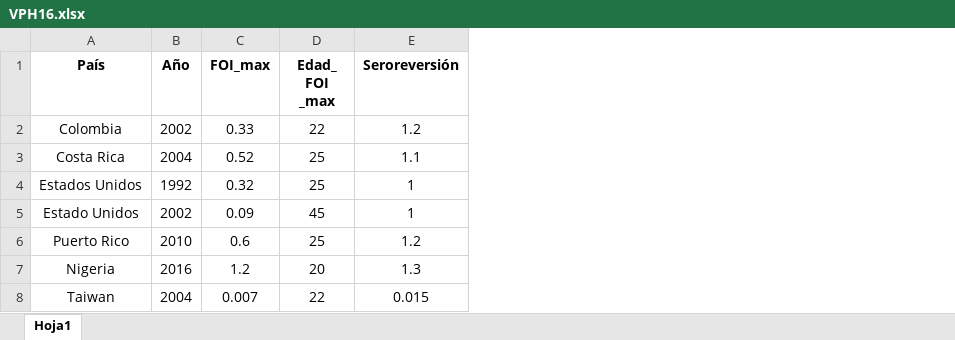
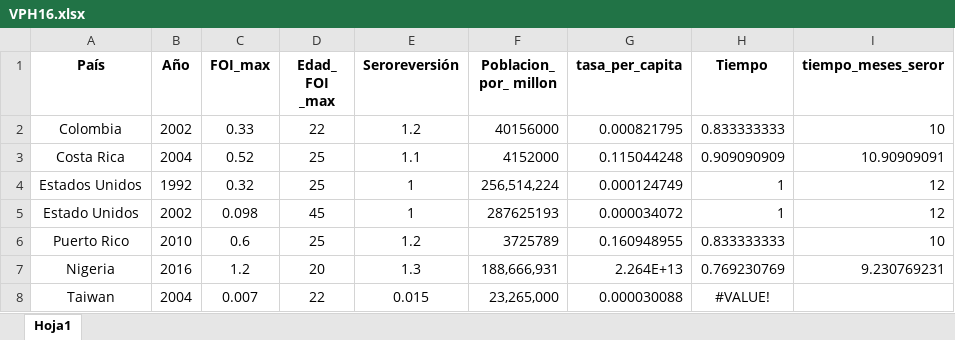
Before and after one commit to zmcucunuba/hpv_seroprevalence, an Excel workbook: SEROFOI/Tabla resumen FOI/VPH16.xlsx, sheet Hoja1, drawn as a sheet; values as stored, in another font and other column widths than the file's, no borders; the diff names each change by its address in the sheet, - before the commit and + after, or states it on an @@ line.

```diff
--- a/SEROFOI/Tabla resumen FOI/VPH16.xlsx (sheet Hoja1)
+++ b/SEROFOI/Tabla resumen FOI/VPH16.xlsx (sheet Hoja1)
+column F (Poblacion_ por_ millon), rows 2-8: 40156000 | 4152000 | 256,514,224 | 287625193 | 3725789 | 188,666,931 | 23,265,000
+column G (tasa_per_capita), rows 2-8: 0.000821795 | 0.115044248 | 0.000124749 | 0.000034072 | 0.160948955 | 2.264E+13 | 0.000030088
+column H (Tiempo), rows 2-8: 0.833333333 | 0.909090909 | 1 | 1 | 0.833333333 | 0.769230769 | #VALUE!
+column I (tiempo_meses_seror), rows 2-7: 10 | 10.90909091 | 12 | 12 | 10 | 9.230769231
-C5 (FOI_max): 0.09
+C5 (FOI_max): 0.098
```
Also changed, not shown: SEROFOI/Tabla resumen FOI/VPH18.xlsx.
